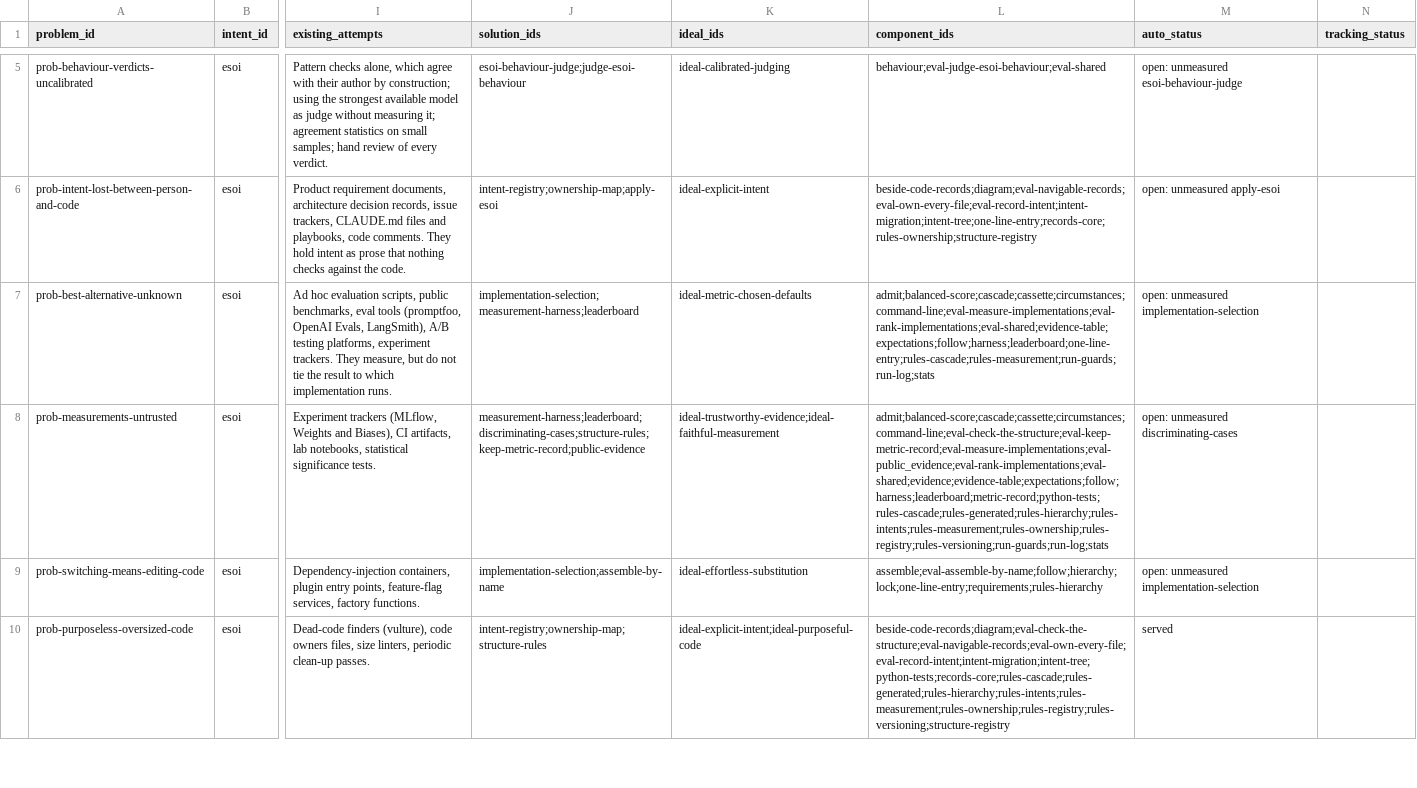
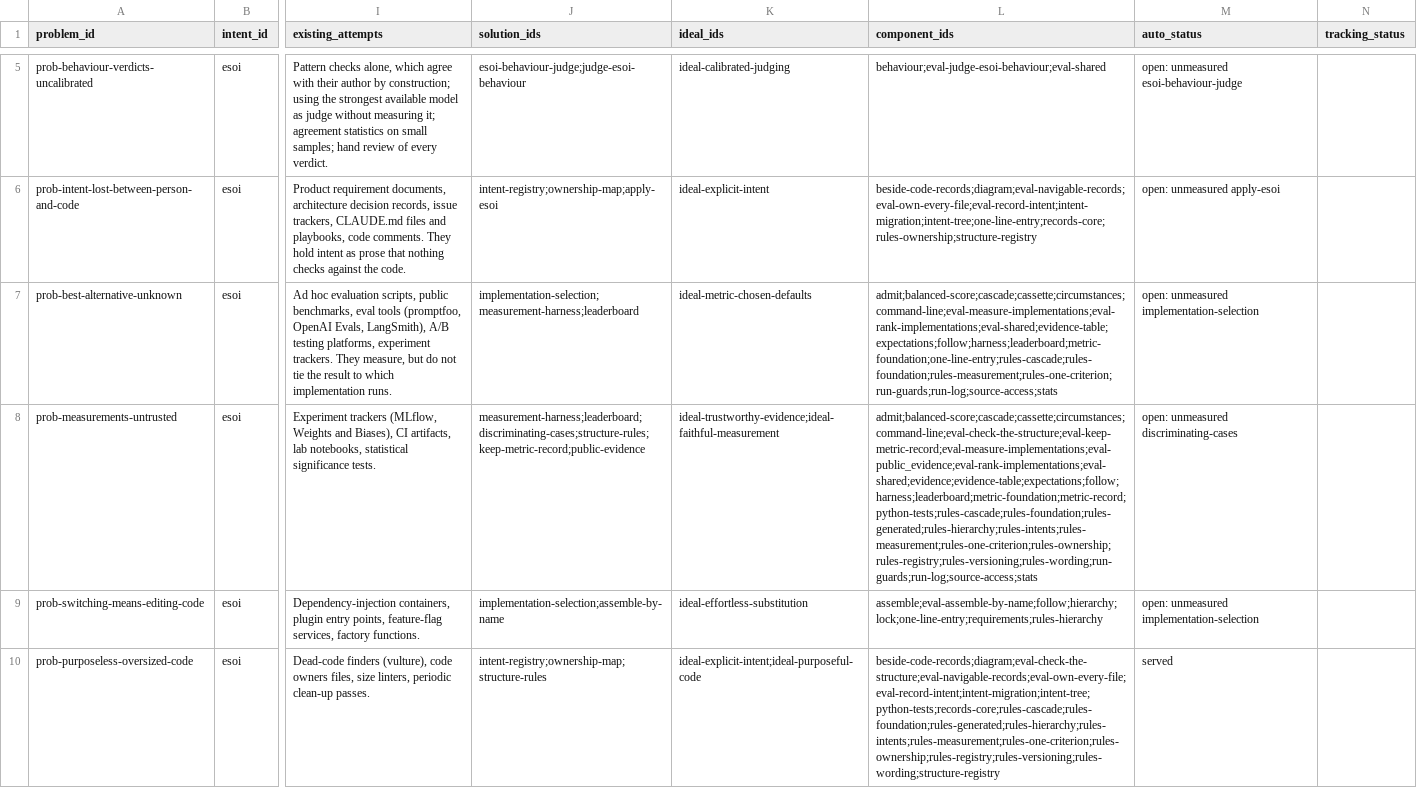
Before and after one commit to JoshuaMathias/evolvable-structure, a CSV file: esoi/tracker/problems.csv, drawn as a sheet; only a part is shown, gaps mark what is left out; the diff covers the shown part only; the diff names each change by its address in the sheet, - before the commit and + after, or states it on an @@ line.

```diff
--- a/esoi/tracker/problems.csv
+++ b/esoi/tracker/problems.csv
-L7 (component_ids): admit;balanced-score;cascade;cassette;circumstances;command-line;eval-measure-implementations;eval-rank-implementations;eval-shared;evidence-table;expectations;follow;harness;leaderboard;one-line-entry;rules-cascade;rules-measurement;run-guards;run-log;stats
+L7 (component_ids): admit;balanced-score;cascade;cassette;circumstances;command-line;eval-measure-implementations;eval-rank-implementations;eval-shared;evidence-table;expectations;follow;harness;leaderboard;metric-foundation;one-line-entry;rules-cascade;rules-foundation;rules-measurement;rules-one-criterion;run-guards;run-log;source-access;stats
-L8 (component_ids): admit;balanced-score;cascade;cassette;circumstances;command-line;eval-check-the-structure;eval-keep-metric-record;eval-measure-implementations;eval-public_evidence;eval-rank-implementations;eval-shared;evidence;evidence-table;expectations;follow;harness;leaderboard;metric-record;python-tests;rules-cascade;rules-generated;rules-hierarchy;rules-intents;rules-measurement;rules-ownership;rules-registry;rules-versioning;run-guards;run-log;stats
+L8 (component_ids): admit;balanced-score;cascade;cassette;circumstances;command-line;eval-check-the-structure;eval-keep-metric-record;eval-measure-implementations;eval-public_evidence;eval-rank-implementations;eval-shared;evidence;evidence-table;expectations;follow;harness;leaderboard;metric-foundation;metric-record;python-tests;rules-cascade;rules-foundation;rules-generated;rules-hierarchy;rules-intents;rules-measurement;rules-one-criterion;rules-ownership;rules-registry;rules-versioning;rules-wording;run-guards;run-log;source-access;stats
-L10 (component_ids): beside-code-records;diagram;eval-check-the-structure;eval-navigable-records;eval-own-every-file;eval-record-intent;intent-migration;intent-tree;python-tests;records-core;rules-cascade;rules-generated;rules-hierarchy;rules-intents;rules-measurement;rules-ownership;rules-registry;rules-versioning;structure-registry
+L10 (component_ids): beside-code-records;diagram;eval-check-the-structure;eval-navigable-records;eval-own-every-file;eval-record-intent;intent-migration;intent-tree;python-tests;records-core;rules-cascade;rules-foundation;rules-generated;rules-hierarchy;rules-intents;rules-measurement;rules-one-criterion;rules-ownership;rules-registry;rules-versioning;rules-wording;structure-registry
```
Also changed, not shown: 5 edited cells elsewhere in this file, esoi/components.csv, 6 other files.
